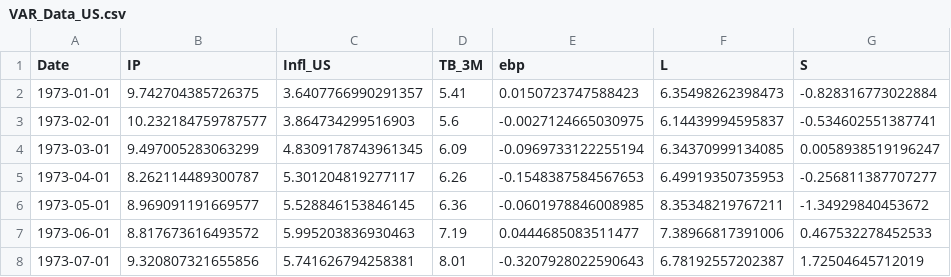
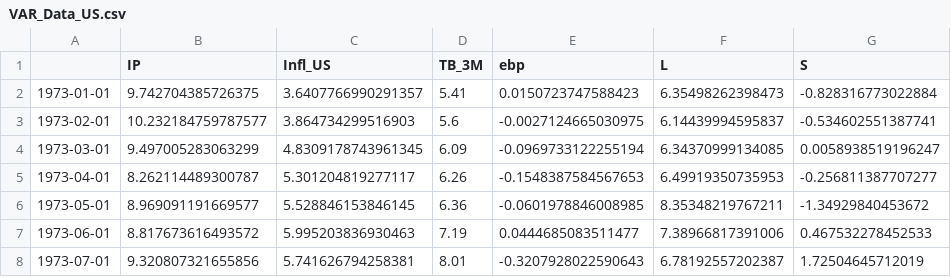
Before and after one commit to AlexanderSchulz14/Master-Thesis, a CSV file: Analysis/Data/VAR_Data_US.csv, drawn as a sheet; only a part is shown; the diff names each change by its address in the sheet, - before the commit and + after, or states it on an @@ line.

```diff
--- a/Analysis/Data/VAR_Data_US.csv
+++ b/Analysis/Data/VAR_Data_US.csv
-A1: Date
+A1: (empty)
```
Also changed, not shown: 6 other files.
